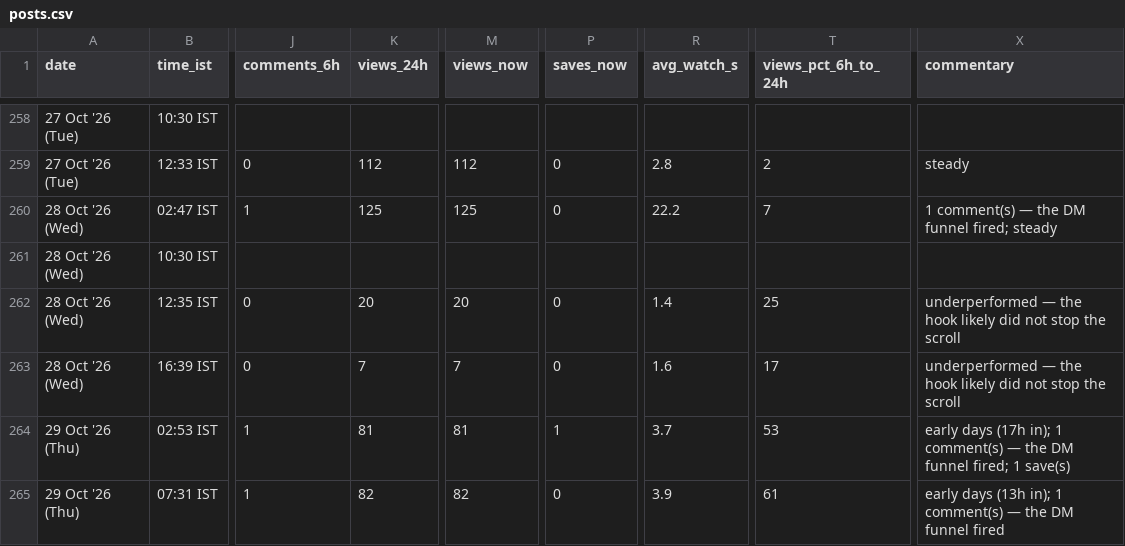
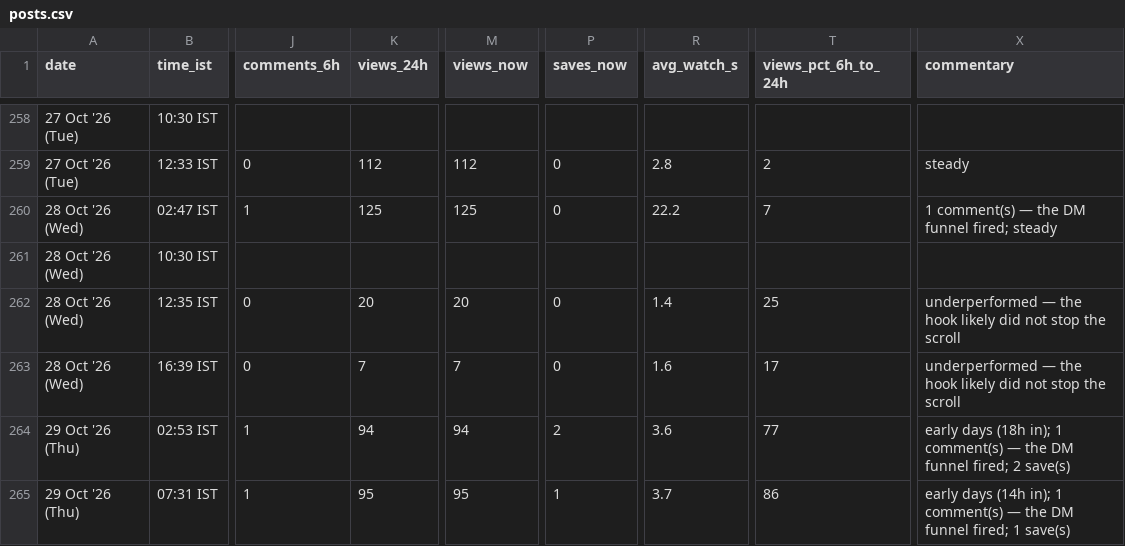
Before and after one commit to archit-akg13/architmittal.com, a CSV file: public/metrics/posts.csv, drawn as a sheet; only a part is shown, gaps mark what is left out; the diff names each change by its address in the sheet, - before the commit and + after, or states it on an @@ line.

```diff
--- a/public/metrics/posts.csv
+++ b/public/metrics/posts.csv
-K264 (views_24h): 81
+K264 (views_24h): 94
-M264 (views_now): 81
+M264 (views_now): 94
-P264 (saves_now): 1
+P264 (saves_now): 2
-R264 (avg_watch_s): 3.7
+R264 (avg_watch_s): 3.6
-T264 (views_pct_6h_to_24h): 53
+T264 (views_pct_6h_to_24h): 77
-X264 (commentary): early days (17h in); 1 comment(s) — the DM funnel fired; 1 save(s)
+X264 (commentary): early days (18h in); 1 comment(s) — the DM funnel fired; 2 save(s)
-K265 (views_24h): 82
+K265 (views_24h): 95
-M265 (views_now): 82
+M265 (views_now): 95
-P265 (saves_now): 0
+P265 (saves_now): 1
-R265 (avg_watch_s): 3.9
+R265 (avg_watch_s): 3.7
-T265 (views_pct_6h_to_24h): 61
+T265 (views_pct_6h_to_24h): 86
-X265 (commentary): early days (13h in); 1 comment(s) — the DM funnel fired
+X265 (commentary): early days (14h in); 1 comment(s) — the DM funnel fired; 1 save(s)
```
Also changed, not shown: public/metrics/daily.csv, public/metrics/status.csv.
